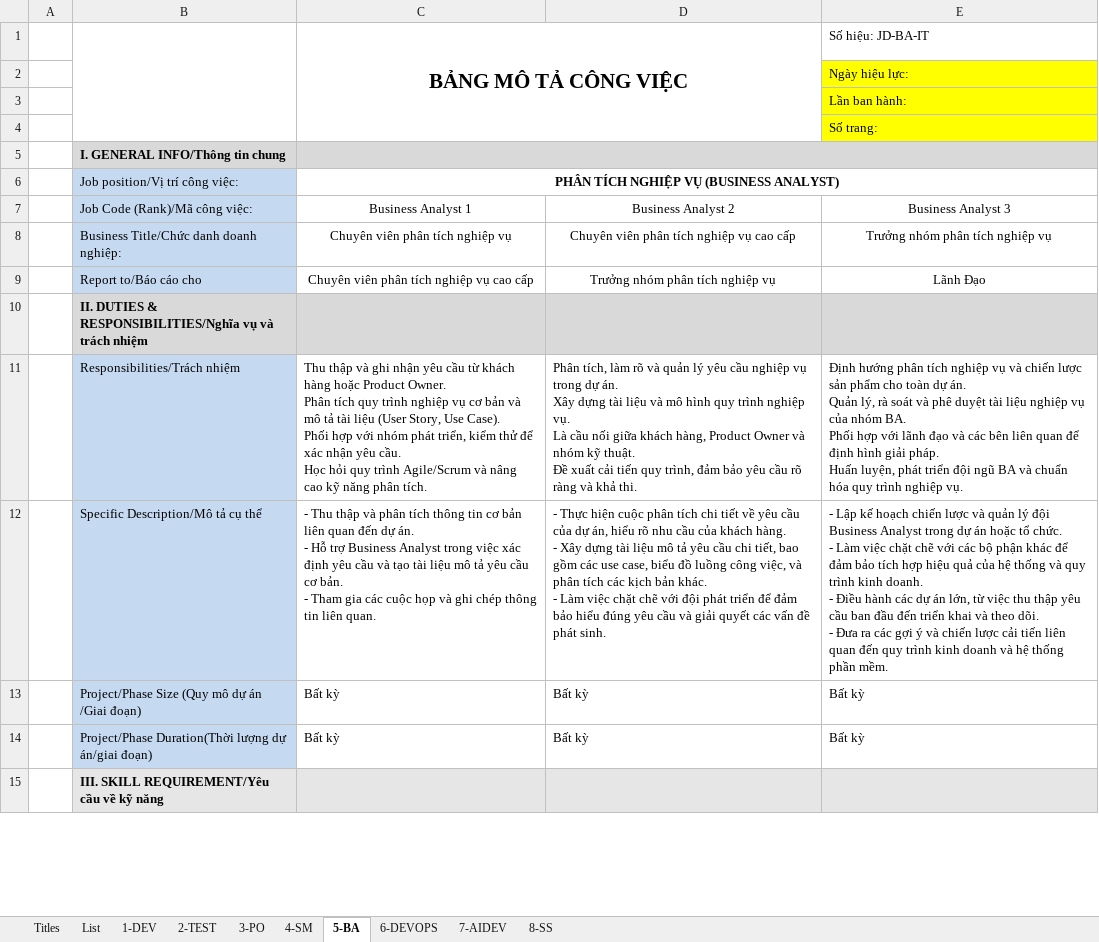
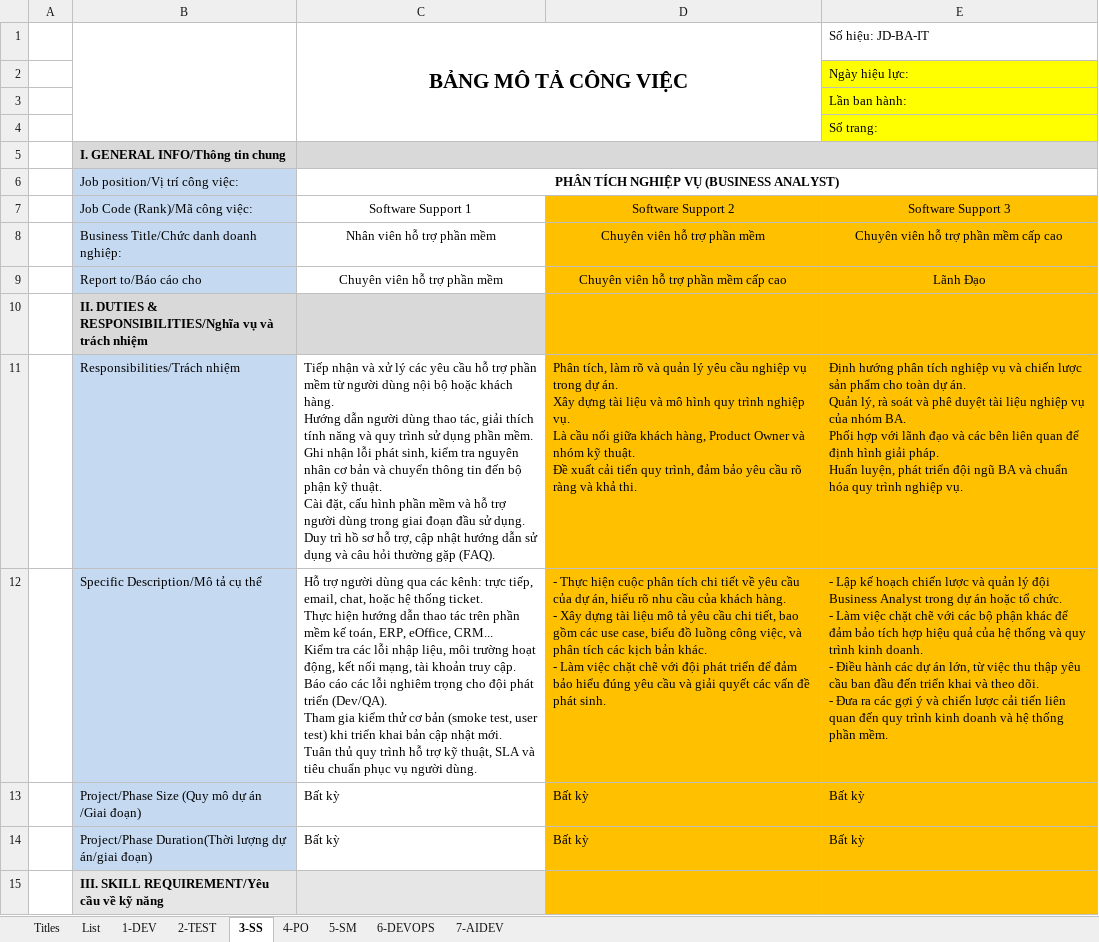
Before and after one commit to ngohoanglan/HoSoDoanhNghiep, an Excel workbook: Job Description TTCDS V2.xlsx, sheet 3-SS, drawn as a sheet; only a part is shown; values as stored, in another font and other column widths than the file's, no borders; charts and pictures not drawn; ↵ is a line break in a cell; the diff covers the shown part only; the diff names each change by its address in the sheet, - before the commit and + after, or states it on an @@ line.

```diff
--- a/Job Description TTCDS V2.xlsx (sheet 3-SS)
+++ b/Job Description TTCDS V2.xlsx (sheet 3-SS)
-sheet tab: 3-PO
+sheet tab: 4-PO
-sheet tab: 4-SM
+sheet tab: 5-SM
-sheet tab: 5-BA
+sheet tab: 3-SS
-sheet tab: 8-SS
@@ sheet tab order changed: Titles | List | 1-DEV | 2-TEST | 3-SS | 4-PO | 5-SM | 6-DEVOPS | 7-AIDEV @@
-C7: Business Analyst 1
+C7: Software Support 1
-D7: Business Analyst 2
+D7: Software Support 2
-D7:E9 fill: none
+D7:E9 fill: #FFC000
-E7: Business Analyst 3
+E7: Software Support 3
-C8: Chuyên viên phân tích nghiệp vụ
+C8: Nhân viên hỗ trợ phần mềm
-D8: Chuyên viên phân tích nghiệp vụ cao cấp
+D8: Chuyên viên hỗ trợ phần mềm
-E8: Trưởng nhóm phân tích nghiệp vụ
+E8: Chuyên viên hỗ trợ phần mềm cấp cao
-C9: Chuyên viên phân tích nghiệp vụ cao cấp
+C9: Chuyên viên hỗ trợ phần mềm
-D9: Trưởng nhóm phân tích nghiệp vụ
+D9: Chuyên viên hỗ trợ phần mềm cấp cao
-D10:E10 fill: #D9D9D9
+D10:E10 fill: #FFC000
-C11: Thu thập và ghi nhận yêu cầu từ khách hàng hoặc Product Owner. ↵ Phân tích quy trình nghiệp vụ cơ bản và mô tả tài liệu (User Story, Use Case). ↵ Phối hợp với nhóm phát triển, kiểm thử để xác nhận yêu cầu. ↵ Học hỏi quy trình Agile/Scrum và nâng cao kỹ năng phân tích.
+C11: Tiếp nhận và xử lý các yêu cầu hỗ trợ phần mềm từ người dùng nội bộ hoặc khách hàng. ↵ Hướng dẫn người dùng thao tác, giải thích tính năng và quy trình sử dụng phần mềm. ↵ Ghi nhận lỗi phát sinh, kiểm tra nguyên nhân cơ bản và chuyển thông tin đến bộ phận kỹ thuật. ↵ Cài đặt, cấu hình phần mềm và hỗ trợ người dùng trong giai đoạn đầu sử dụng. ↵ Duy trì hồ sơ hỗ trợ, cập nhật hướng dẫn sử dụng và câu hỏi thường gặp (FAQ).
-D11:E14 fill: none
+D11:E14 fill: #FFC000
-C12: - Thu thập và phân tích thông tin cơ bản liên quan đến dự án. ↵ - Hỗ trợ Business Analyst trong việc xác định yêu cầu và tạo tài liệu mô tả yêu cầu cơ bản. ↵ - Tham gia các cuộc họp và ghi chép thông tin liên quan.
+C12: Hỗ trợ người dùng qua các kênh: trực tiếp, email, chat, hoặc hệ thống ticket. ↵ Thực hiện hướng dẫn thao tác trên phần mềm kế toán, ERP, eOffice, CRM... ↵ Kiểm tra các lỗi nhập liệu, môi trường hoạt động, kết nối mạng, tài khoản truy cập. ↵ Báo cáo các lỗi nghiêm trọng cho đội phát triển (Dev/QA). ↵ Tham gia kiểm thử cơ bản (smoke test, user test) khi triển khai bản cập nhật mới. ↵ Tuân thủ quy trình hỗ trợ kỹ thuật, SLA và tiêu chuẩn phục vụ người dùng.
-D15:E15 fill: #E7E6E6
+D15:E15 fill: #FFC000
```
Also changed, not shown: 10 edited cells and cell formats elsewhere in this sheet, 3 other files.
